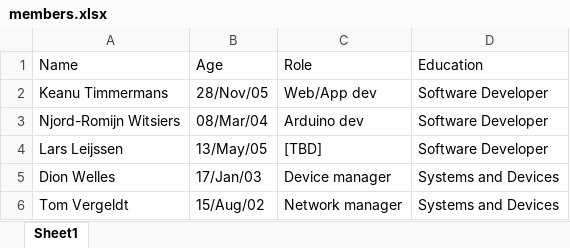
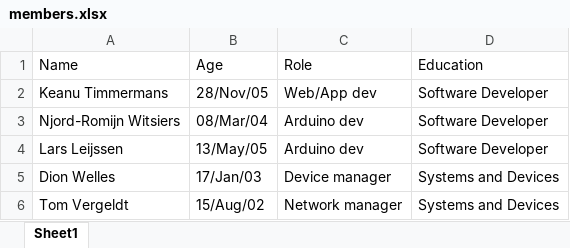
Before and after one commit to lexisother/GDOS-Website, an Excel workbook: data/members.xlsx, sheet Sheet1, drawn as a sheet; values as stored, in another font and other column widths than the file's, no borders; the diff names each change by its address in the sheet, - before the commit and + after, or states it on an @@ line.

```diff
--- a/data/members.xlsx (sheet Sheet1)
+++ b/data/members.xlsx (sheet Sheet1)
-C4 (Role): [TBD]
+C4 (Role): Arduino dev
```
Also changed, not shown: 2 other files.
